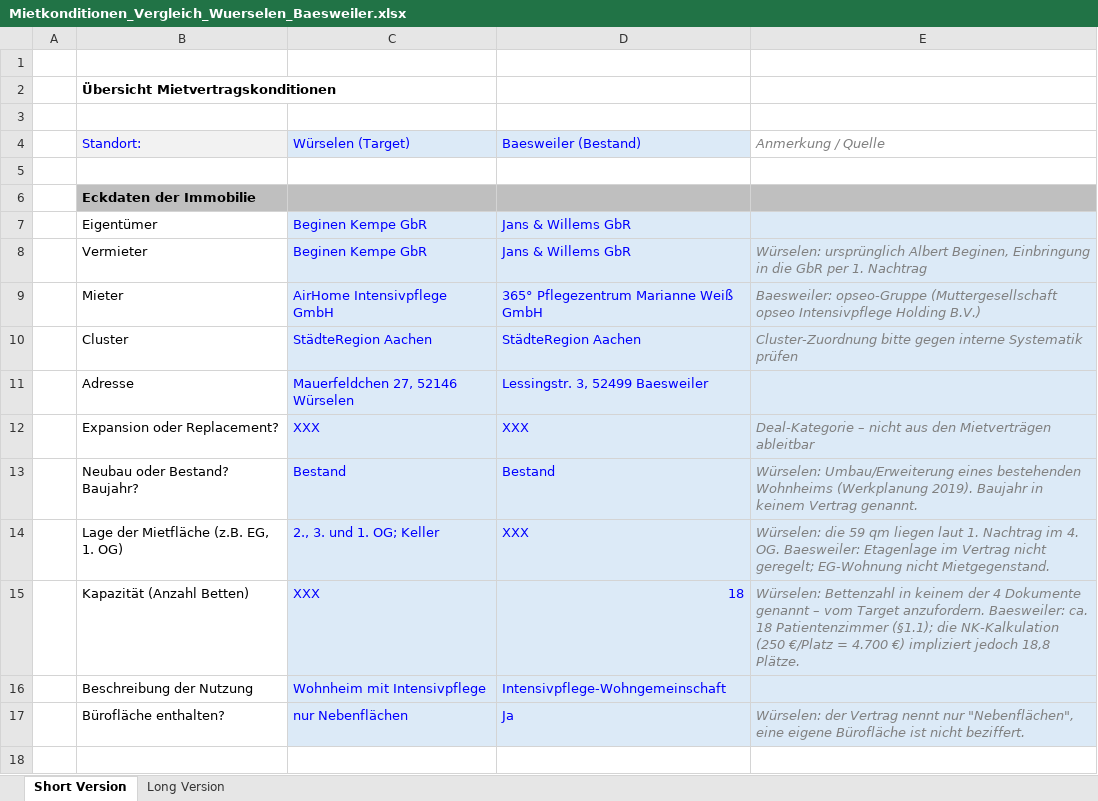
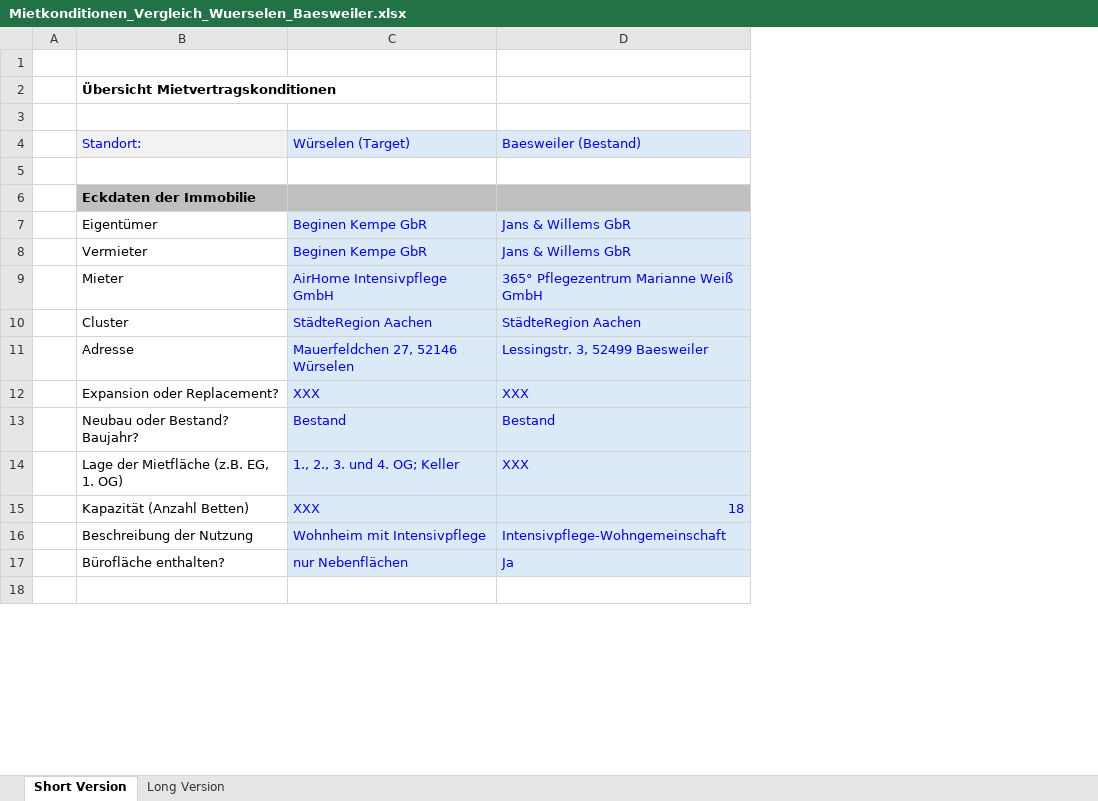
Before and after one commit to findingNemo0o0/repository, an Excel workbook: mietkonditionen/Mietkonditionen_Vergleich_Wuerselen_Baesweiler.xlsx, sheet Short Version, drawn as a sheet; only a part is shown; values as stored, in another font and other column widths than the file's, no borders; the diff names each change by its address in the sheet, - before the commit and + after, or states it on an @@ line.

```diff
--- a/mietkonditionen/Mietkonditionen_Vergleich_Wuerselen_Baesweiler.xlsx (sheet Short Version)
+++ b/mietkonditionen/Mietkonditionen_Vergleich_Wuerselen_Baesweiler.xlsx (sheet Short Version)
-column E, rows 4-17: Anmerkung / Quelle |  |  |  | Würselen: ursprünglich Albert Beginen, Einbringung in die GbR per 1. Nachtrag | Baesweiler: opseo-Gruppe (Muttergesellschaft opseo Intensivpflege Holding B.V.) | Cluster-Zuordnung bitte gegen interne Systematik prüfen |  | Deal-Kategorie – nicht aus den Mietverträgen ableitbar | Würselen: Umbau/Erweiterung eines bestehenden Wohnheims (Werkplanung 2019). Baujahr in keinem Vertrag genannt. | Würselen: die 59 qm liegen laut 1. Nachtrag im 4. OG. Baesweiler: Etagenlage im Vertrag nicht geregelt; EG-Wohnung nicht Mietgegenstand. | Würselen: Bettenzahl in keinem der 4 Dokumente genannt – vom Target anzufordern. Baesweiler: ca. 18 Patientenzimmer (§1.1); die NK-Kalkulation (250 €/Platz = 4.700 €) impliziert jedoch 18,8 Plätze. |  | Würselen: der Vertrag nennt nur "Nebenflächen", eine eigene Bürofläche ist nicht beziffert.
-C14: 2., 3. und 1. OG; Keller
+C14: 1., 2., 3. und 4. OG; Keller
```
Also changed, not shown: sheet Long Version.
